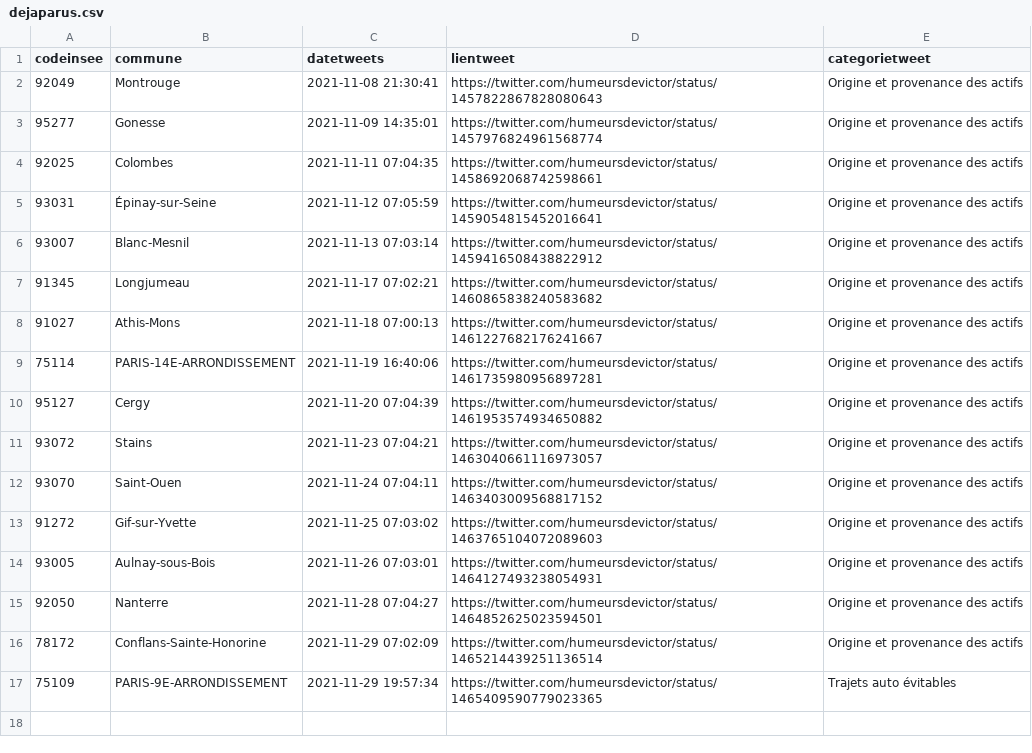
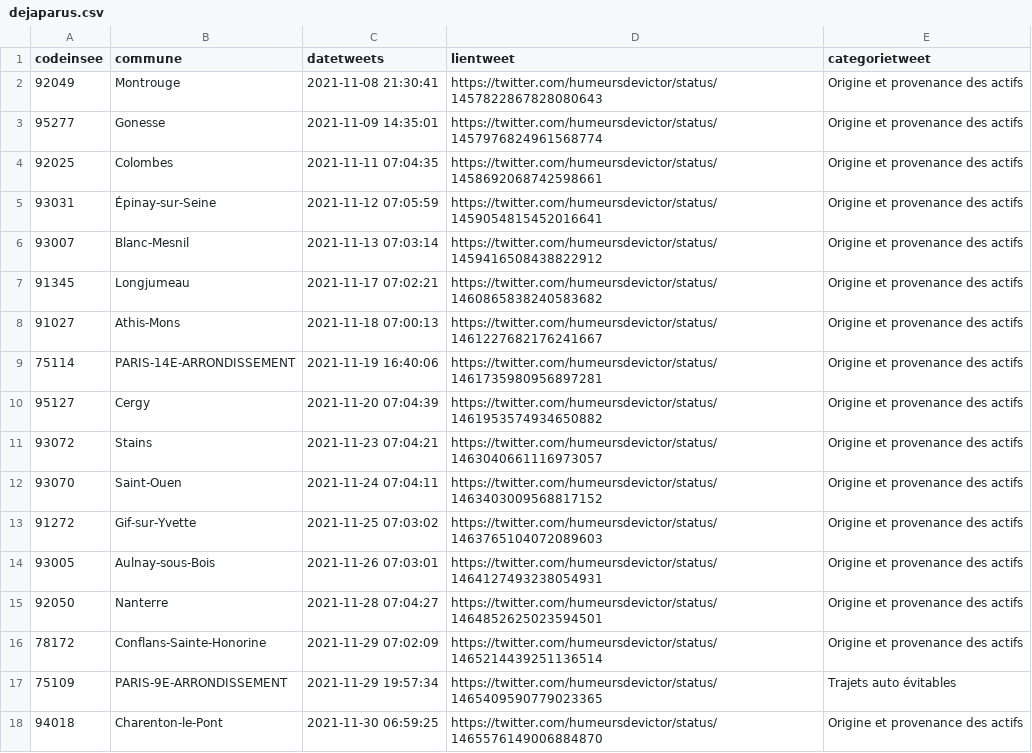
Before and after one commit to Valexandre/GH_Actions_Trajets, a CSV file: data/dejaparus.csv, drawn as a sheet.

```diff
--- a/data/dejaparus.csv
+++ b/data/dejaparus.csv
@@ -17 +17,2 @@ codeinsee,commune,datetweets,lientweet,categorietweet
 75109,PARIS-9E-ARRONDISSEMENT,2021-11-29 19:57:34,https://twitter.com/humeursdevictor/status/1465409590779023365,Trajets auto évitables
+94018,Charenton-le-Pont,2021-11-30 06:59:25,https://twitter.com/humeursdevictor/status/1465576149006884870,Origine et provenance des actifs
```
Also changed, not shown: 2 other files.
